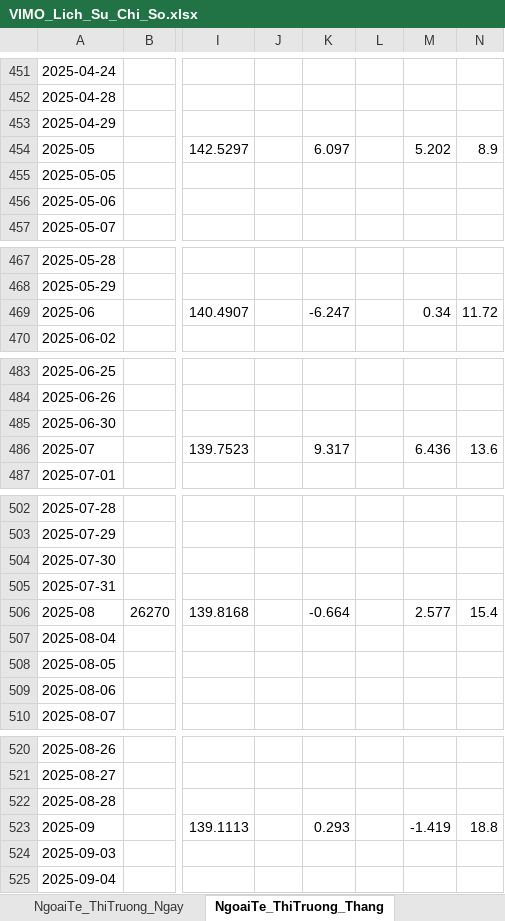
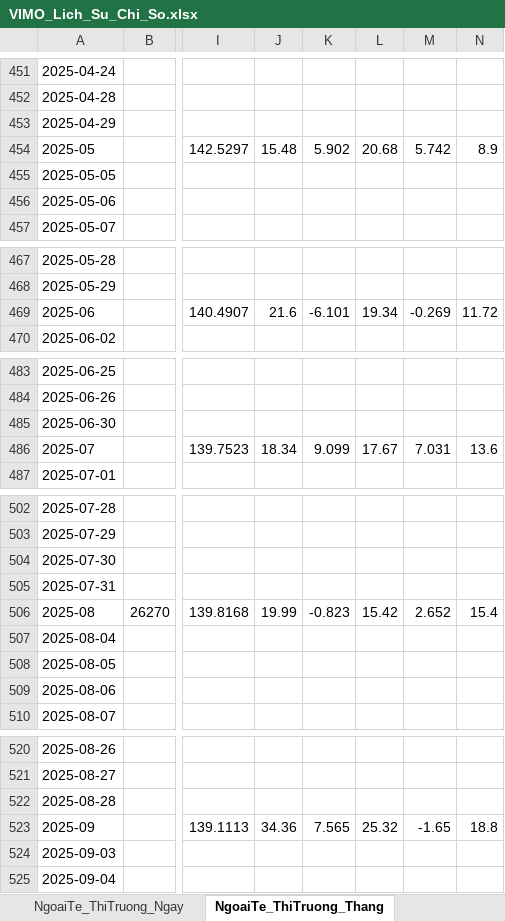
Before and after one commit to Truongutc/Phan-tich-FA, an Excel workbook: Bao cao/VIMO/VIMO_Lich_Su_Chi_So.xlsx, sheet NgoaiTe_ThiTruong_Thang, drawn as a sheet; only a part is shown, gaps mark what is left out; values as stored, in another font and other column widths than the file's, no borders; 2 other sheets too large or unreadable and not compared; the diff covers the shown part only; the diff names each change by its address in the sheet, - before the commit and + after, or states it on an @@ line.

```diff
--- a/Bao cao/VIMO/VIMO_Lich_Su_Chi_So.xlsx (sheet NgoaiTe_ThiTruong_Thang)
+++ b/Bao cao/VIMO/VIMO_Lich_Su_Chi_So.xlsx (sheet NgoaiTe_ThiTruong_Thang)
-J454: (empty)
+J454: 15.48
-K454: 6.097
+K454: 5.902
-L454: (empty)
+L454: 20.68
-M454: 5.202
+M454: 5.742
-J469: (empty)
+J469: 21.6
-K469: -6.247
+K469: -6.101
-L469: (empty)
+L469: 19.34
-M469: 0.34
+M469: -0.269
-J486: (empty)
+J486: 18.34
-K486: 9.317
+K486: 9.099
-L486: (empty)
+L486: 17.67
-M486: 6.436
+M486: 7.031
-J506: (empty)
+J506: 19.99
-K506: -0.664
+K506: -0.823
-L506: (empty)
+L506: 15.42
-M506: 2.577
+M506: 2.652
-J523: (empty)
+J523: 34.36
-K523: 0.293
+K523: 7.565
-L523: (empty)
+L523: 25.32
-M523: -1.419
+M523: -1.65
```
Also changed, not shown: 3 added rows, 3 removed rows, 1 moved row and 94 edited cells elsewhere in this sheet, 3 other files.
